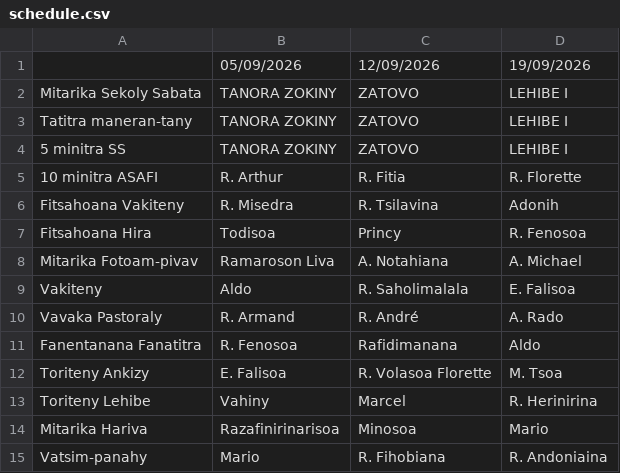
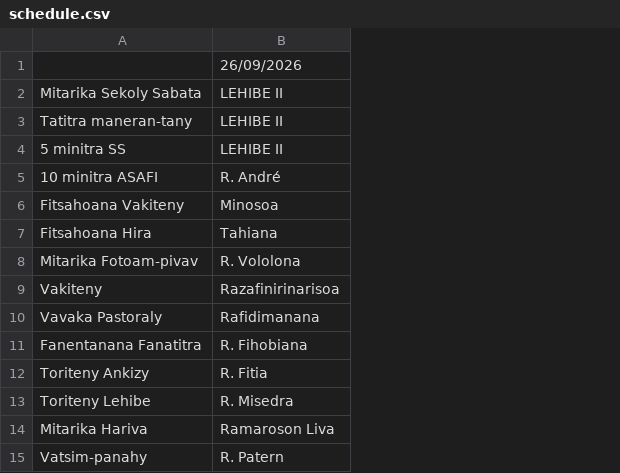
Before and after one commit to nainaw/fanompo, a CSV file: schedule.csv, drawn as a sheet; removed rows and columns are numbered as before the commit, all else as after; the diff names each change by its address in the sheet, - before the commit and + after, or states it on an @@ line.

Commit message:
Update schedule from Google Sheets (25/09/2026 18:54:27)

```diff
--- a/schedule.csv
+++ b/schedule.csv
-column B, rows 1-15: 05/09/2026 | TANORA ZOKINY | TANORA ZOKINY | TANORA ZOKINY | R. Arthur | R. Misedra | Todisoa | Ramaroson Liva | Aldo | R. Armand | R. Fenosoa | E. Falisoa | Vahiny | Razafinirinarisoa | Mario
-column C, rows 1-15: 12/09/2026 | ZATOVO | ZATOVO | ZATOVO | R. Fitia | R. Tsilavina | Princy | A. Notahiana | R. Saholimalala | R. André | Rafidimanana | R. Volasoa Florette | Marcel | Minosoa | R. Fihobiana
-column D, rows 1-15: 19/09/2026 | LEHIBE I | LEHIBE I | LEHIBE I | R. Florette | Adonih | R. Fenosoa | A. Michael | E. Falisoa | A. Rado | Aldo | M. Tsoa | R. Herinirina | Mario | R. Andoniaina
+column B, rows 1-15: 26/09/2026 | LEHIBE II | LEHIBE II | LEHIBE II | R. André | Minosoa | Tahiana | R. Vololona | Razafinirinarisoa | Rafidimanana | R. Fihobiana | R. Fitia | R. Misedra | Ramaroson Liva | R. Patern
```
